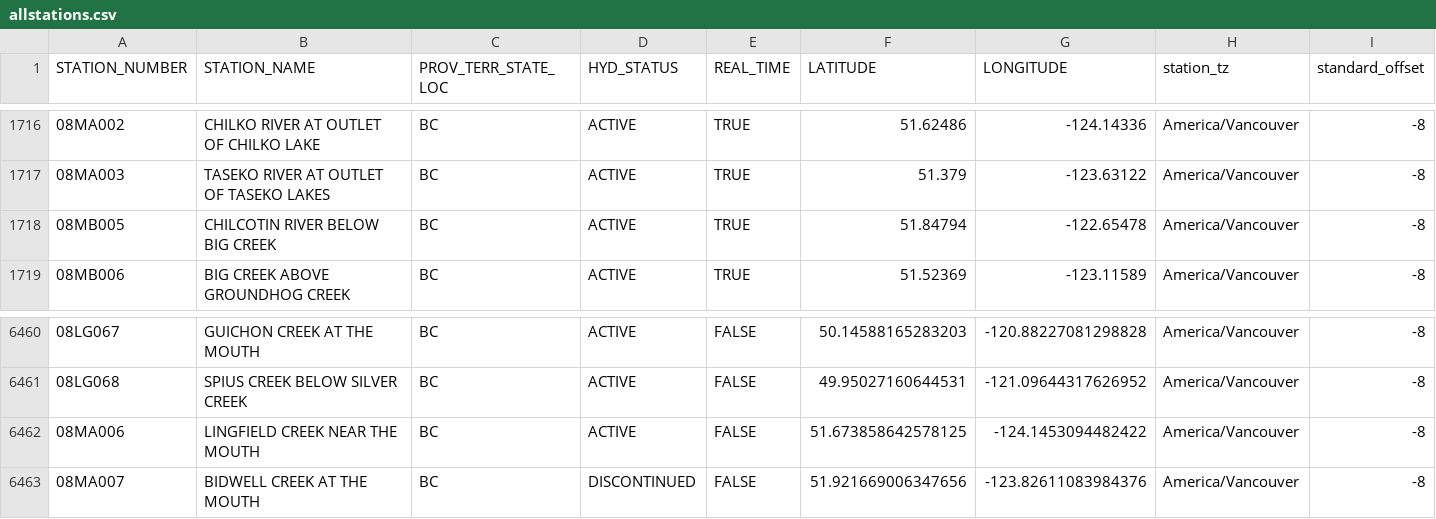
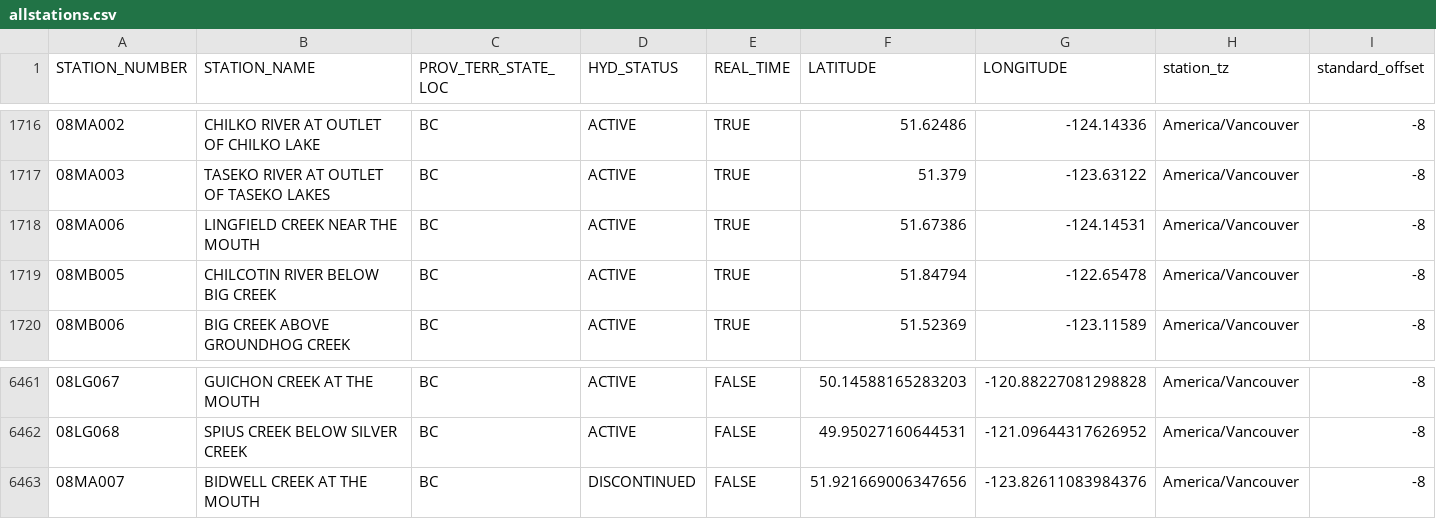
Before and after one commit to ropensci/tidyhydat, a CSV file: data-raw/HYDAT_internal_data/allstations.csv, drawn as a sheet; only a part is shown, gaps mark what is left out; removed rows and columns are numbered as before the commit, all else as after; the diff names each change by its address in the sheet, - before the commit and + after, or states it on an @@ line.

Commit message:
update internal and test data

```diff
--- a/data-raw/HYDAT_internal_data/allstations.csv
+++ b/data-raw/HYDAT_internal_data/allstations.csv
+row 1718: 08MA006 | LINGFIELD CREEK NEAR THE MOUTH | BC | ACTIVE | TRUE | 51.67386 | -124.14531 | America/Vancouver | -8
-row 6462: 08MA006 | LINGFIELD CREEK NEAR THE MOUTH | BC | ACTIVE | FALSE | 51.673858642578125 | -124.1453094482422 | America/Vancouver | -8
```
Also changed, not shown: 3 other files.
